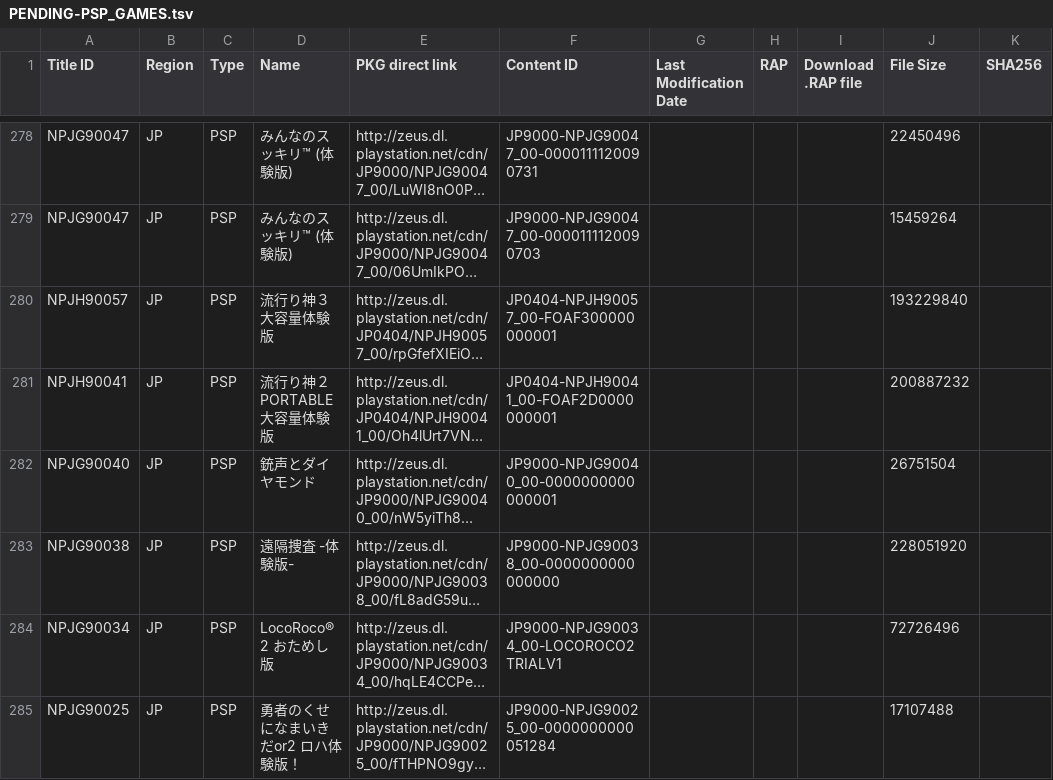
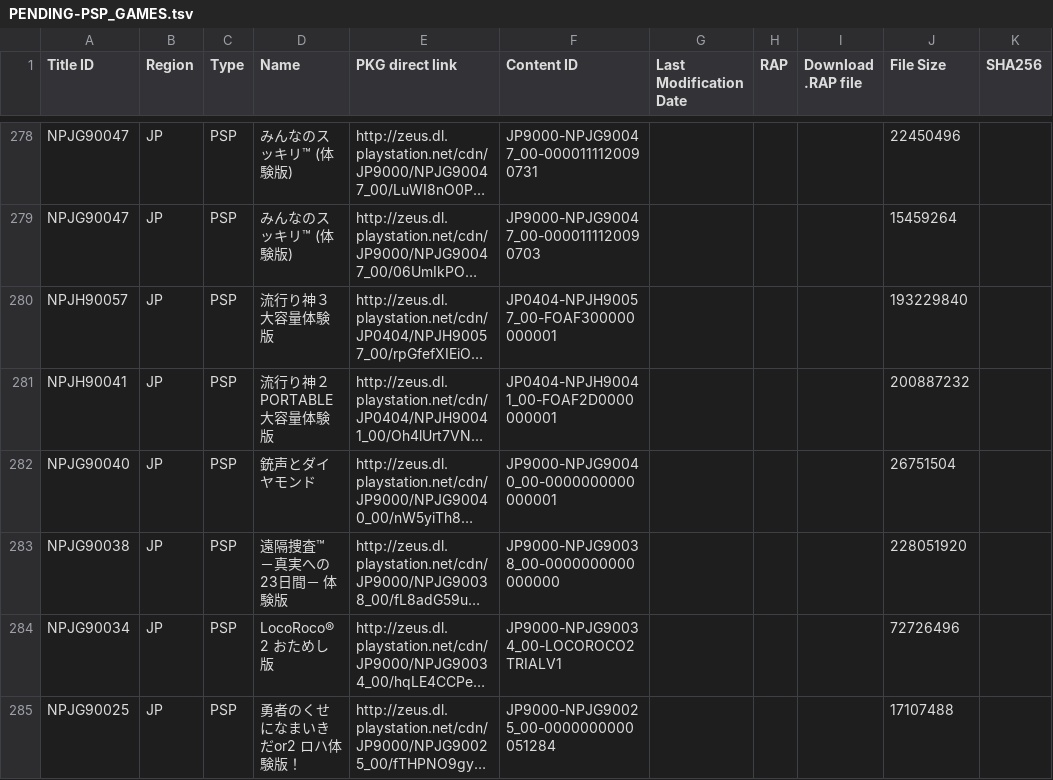
Before and after one commit to 1jtp8sobiu/1jtp8sobiu.github.io, a TSV file: tsv/PENDING-PSP_GAMES.tsv, drawn as a sheet; only a part is shown, gaps mark what is left out; long unchanged cells end in …; the diff covers the shown part only; the diff names each change by its address in the sheet, - before the commit and + after, or states it on an @@ line.

Commit message:
PENDING-PSP_GAMES 20260814_012503

```diff
--- a/tsv/PENDING-PSP_GAMES.tsv
+++ b/tsv/PENDING-PSP_GAMES.tsv
-D283 (Name): 遠隔捜査 -体験版-
+D283 (Name): 遠隔捜査™ －真実への23日間－ 体験版
```
Also changed, not shown: 2 added rows and 4 edited cells elsewhere in this file.
